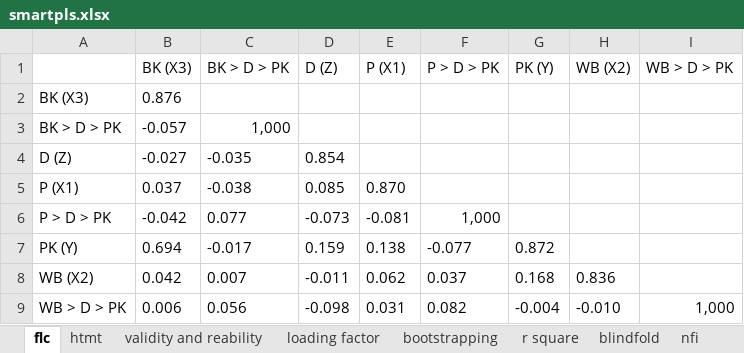
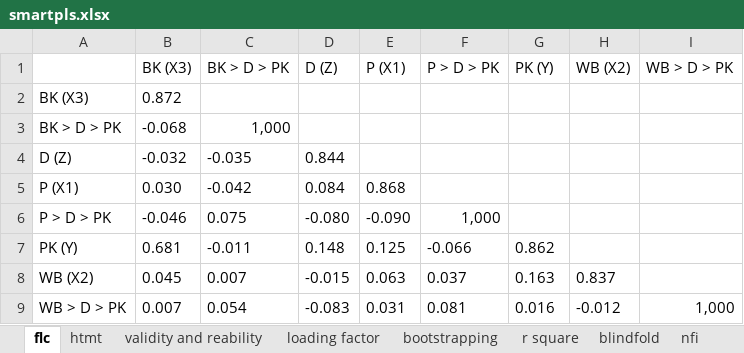
Before and after one commit to virdiggg/tesis, an Excel workbook: target/smartpls.xlsx, sheet flc, drawn as a sheet; values as stored, in another font and other column widths than the file's, no borders; the diff names each change by its address in the sheet, - before the commit and + after, or states it on an @@ line.

```diff
--- a/target/smartpls.xlsx (sheet flc)
+++ b/target/smartpls.xlsx (sheet flc)
-B2 (BK (X3)): 0.876
+B2 (BK (X3)): 0.872
-B3 (BK (X3)): -0.057
+B3 (BK (X3)): -0.068
-B4 (BK (X3)): -0.027
+B4 (BK (X3)): -0.032
-D4 (D (Z)): 0.854
+D4 (D (Z)): 0.844
-B5 (BK (X3)): 0.037
+B5 (BK (X3)): 0.030
-C5 (BK > D > PK): -0.038
+C5 (BK > D > PK): -0.042
-D5 (D (Z)): 0.085
+D5 (D (Z)): 0.084
-E5 (P (X1)): 0.870
+E5 (P (X1)): 0.868
-B6 (BK (X3)): -0.042
+B6 (BK (X3)): -0.046
-C6 (BK > D > PK): 0.077
+C6 (BK > D > PK): 0.075
-D6 (D (Z)): -0.073
+D6 (D (Z)): -0.080
-E6 (P (X1)): -0.081
+E6 (P (X1)): -0.090
-B7 (BK (X3)): 0.694
+B7 (BK (X3)): 0.681
-C7 (BK > D > PK): -0.017
+C7 (BK > D > PK): -0.011
-D7 (D (Z)): 0.159
+D7 (D (Z)): 0.148
-E7 (P (X1)): 0.138
+E7 (P (X1)): 0.125
-F7 (P > D > PK): -0.077
+F7 (P > D > PK): -0.066
-G7 (PK (Y)): 0.872
+G7 (PK (Y)): 0.862
-B8 (BK (X3)): 0.042
+B8 (BK (X3)): 0.045
-D8 (D (Z)): -0.011
+D8 (D (Z)): -0.015
-E8 (P (X1)): 0.062
+E8 (P (X1)): 0.063
-G8 (PK (Y)): 0.168
+G8 (PK (Y)): 0.163
-H8 (WB (X2)): 0.836
+H8 (WB (X2)): 0.837
-B9 (BK (X3)): 0.006
+B9 (BK (X3)): 0.007
-C9 (BK > D > PK): 0.056
+C9 (BK > D > PK): 0.054
-D9 (D (Z)): -0.098
+D9 (D (Z)): -0.083
-F9 (P > D > PK): 0.082
+F9 (P > D > PK): 0.081
-G9 (PK (Y)): -0.004
+G9 (PK (Y)): 0.016
-H9 (WB (X2)): -0.010
+H9 (WB (X2)): -0.012
```
Also changed, not shown: sheet loading factor, sheet vif, sheet bootstrapping, sheet htmt, sheet validity and reability, sheet nfi, 2 more sheets, target/Hasil_Profil_Responden.xlsx, 21 other files.
